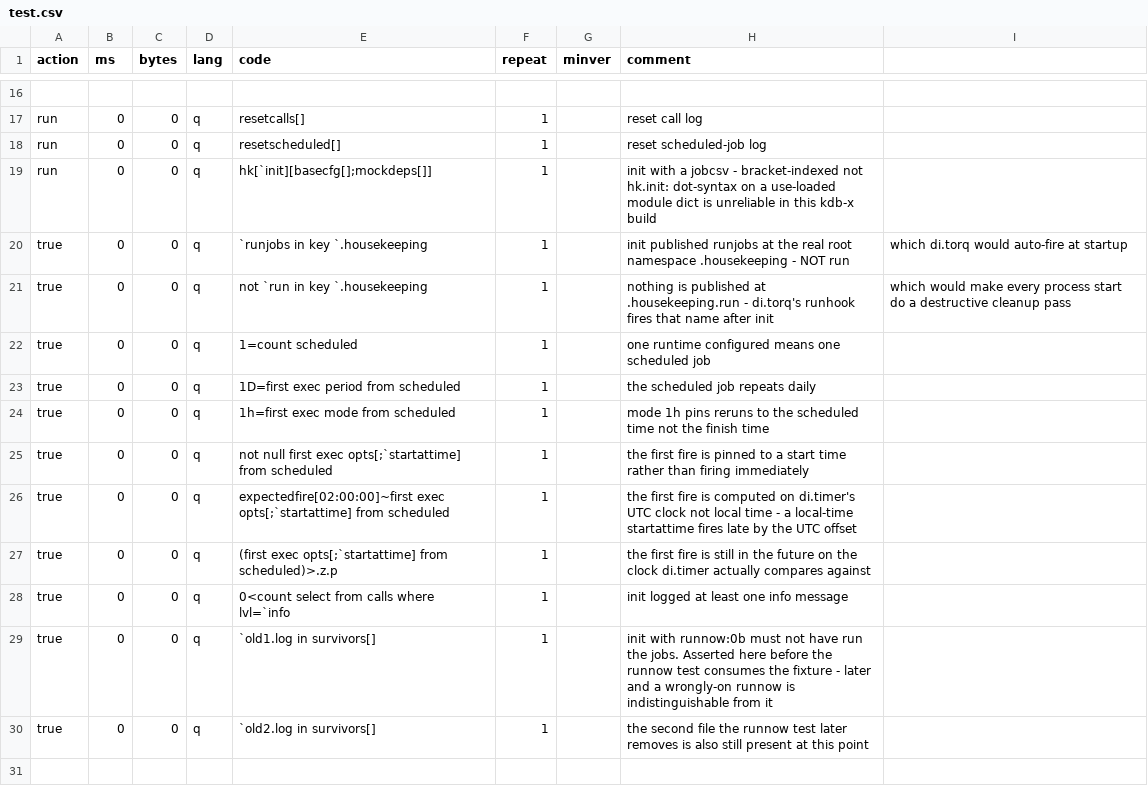
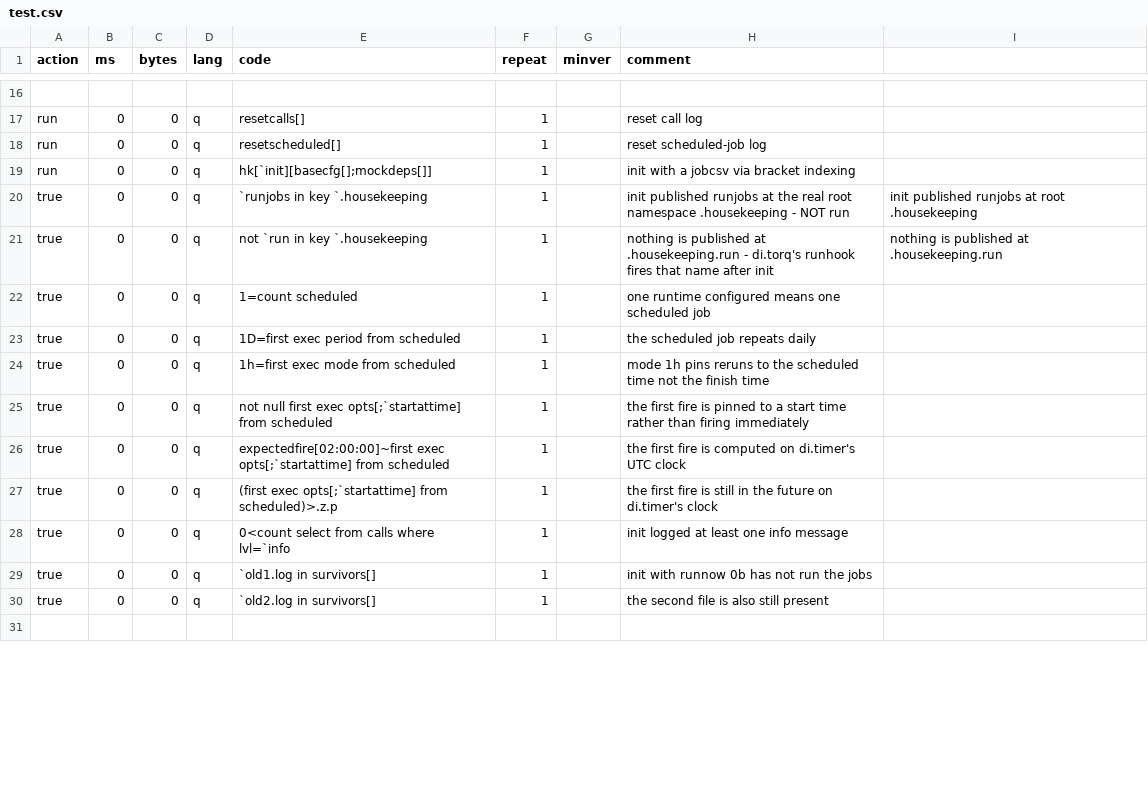
Before and after one commit to DataIntellectTech/kdbx-modules, a CSV file: di/torq/proc/housekeeping/test.csv, drawn as a sheet; only a part is shown, gaps mark what is left out; the diff covers the shown part only.

```diff
--- a/di/torq/proc/housekeeping/test.csv
+++ b/di/torq/proc/housekeeping/test.csv
@@ -18,5 +18,5 @@ run,0,0,q,resetcalls[],1,,reset call log
 run,0,0,q,resetscheduled[],1,,reset scheduled-job log
-run,0,0,q,hk[`init][basecfg[];mockdeps[]],1,,init with a jobcsv - bracket-indexed not hk.init: dot-syntax on a use-loaded module dict is unreliable in this kdb-x build
-true,0,0,q,`runjobs in key `.housekeeping,1,,init published runjobs at the real root namespace .housekeeping - NOT run, which di.torq would auto-fire at startup
-true,0,0,q,not `run in key `.housekeeping,1,,nothing is published at .housekeeping.run - di.torq's runhook fires that name after init, which would make every process start do a destructive cleanup pass
+run,0,0,q,hk[`init][basecfg[];mockdeps[]],1,,init with a jobcsv via bracket indexing
+true,0,0,q,`runjobs in key `.housekeeping,1,,init published runjobs at the real root namespace .housekeeping - NOT run,init published runjobs at root .housekeeping
+true,0,0,q,not `run in key `.housekeeping,1,,nothing is published at .housekeeping.run - di.torq's runhook fires that name after init,nothing is published at .housekeeping.run
 true,0,0,q,1=count scheduled,1,,one runtime configured means one scheduled job
@@ -25,7 +25,7 @@ true,0,0,q,1h=first exec mode from scheduled,1,,mode 1h pins reruns to the sched
 true,0,0,q,not null first exec opts[;`startattime] from scheduled,1,,the first fire is pinned to a start time rather than firing immediately
-true,0,0,q,expectedfire[02:00:00]~first exec opts[;`startattime] from scheduled,1,,the first fire is computed on di.timer's UTC clock not local time - a local-time startattime fires late by the UTC offset
-true,0,0,q,(first exec opts[;`startattime] from scheduled)>.z.p,1,,the first fire is still in the future on the clock di.timer actually compares against
+true,0,0,q,expectedfire[02:00:00]~first exec opts[;`startattime] from scheduled,1,,the first fire is computed on di.timer's UTC clock
+true,0,0,q,(first exec opts[;`startattime] from scheduled)>.z.p,1,,the first fire is still in the future on di.timer's clock
 true,0,0,q,0<count select from calls where lvl=`info,1,,init logged at least one info message
-true,0,0,q,`old1.log in survivors[],1,,init with runnow:0b must not have run the jobs. Asserted here before the runnow test consumes the fixture - later and a wrongly-on runnow is indistinguishable from it
-true,0,0,q,`old2.log in survivors[],1,,the second file the runnow test later removes is also still present at this point
+true,0,0,q,`old1.log in survivors[],1,,init with runnow 0b has not run the jobs
+true,0,0,q,`old2.log in survivors[],1,,the second file is also still present
 
```
Also changed, not shown: 15 edited cells elsewhere in this file, 2 other files.
